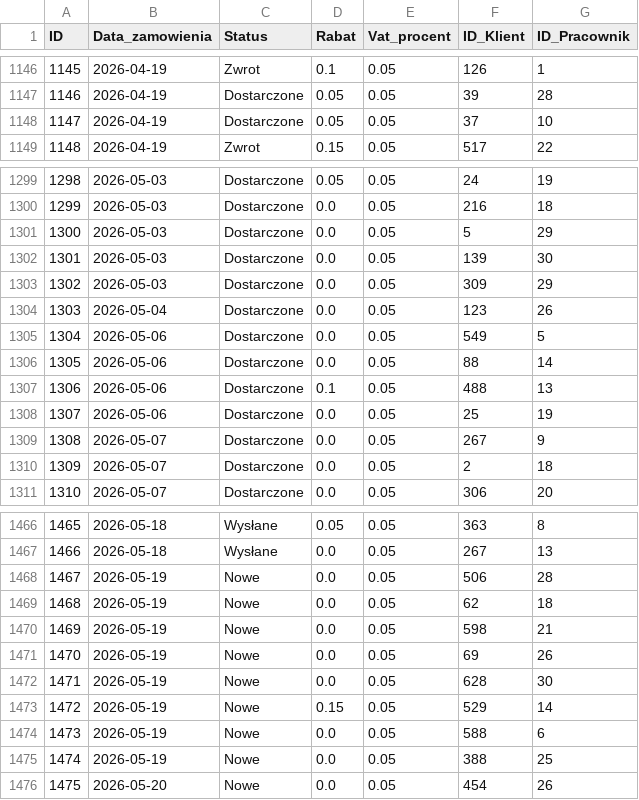
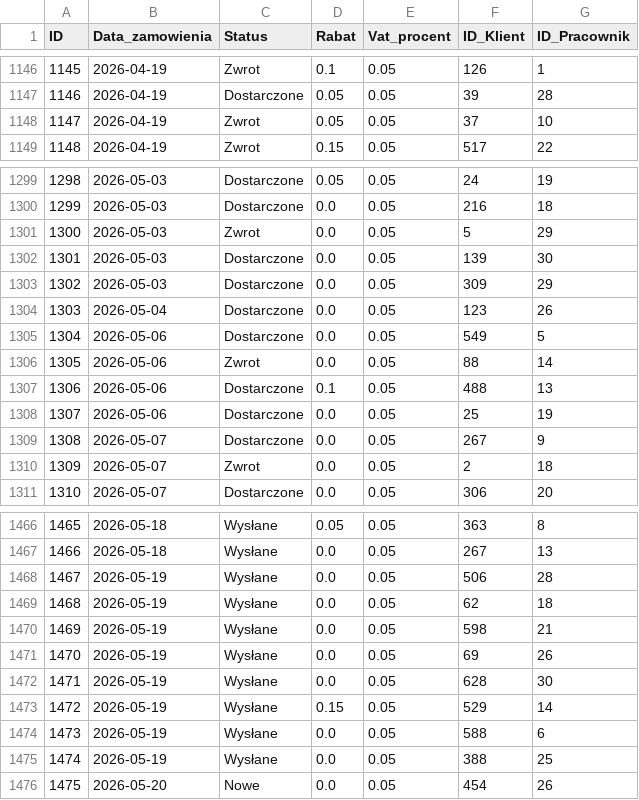
Before and after one commit to abazela/generator-danych, a CSV file: dane_csv/zamowienia.csv, drawn as a sheet; only a part is shown, gaps mark what is left out; the diff covers the shown part only.

```diff
--- a/dane_csv/zamowienia.csv
+++ b/dane_csv/zamowienia.csv
@@ -1147,3 +1147,3 @@
 1146,2026-04-19,Dostarczone,0.05,0.05,39,28
-1147,2026-04-19,Dostarczone,0.05,0.05,37,10
+1147,2026-04-19,Zwrot,0.05,0.05,37,10
 1148,2026-04-19,Zwrot,0.15,0.05,517,22
@@ -1300,3 +1300,3 @@
 1299,2026-05-03,Dostarczone,0.0,0.05,216,18
-1300,2026-05-03,Dostarczone,0.0,0.05,5,29
+1300,2026-05-03,Zwrot,0.0,0.05,5,29
 1301,2026-05-03,Dostarczone,0.0,0.05,139,30
@@ -1305,3 +1305,3 @@
 1304,2026-05-06,Dostarczone,0.0,0.05,549,5
-1305,2026-05-06,Dostarczone,0.0,0.05,88,14
+1305,2026-05-06,Zwrot,0.0,0.05,88,14
 1306,2026-05-06,Dostarczone,0.1,0.05,488,13
@@ -1309,3 +1309,3 @@
 1308,2026-05-07,Dostarczone,0.0,0.05,267,9
-1309,2026-05-07,Dostarczone,0.0,0.05,2,18
+1309,2026-05-07,Zwrot,0.0,0.05,2,18
 1310,2026-05-07,Dostarczone,0.0,0.05,306,20
@@ -1467,10 +1467,10 @@
 1466,2026-05-18,Wysłane,0.0,0.05,267,13
-1467,2026-05-19,Nowe,0.0,0.05,506,28
-1468,2026-05-19,Nowe,0.0,0.05,62,18
-1469,2026-05-19,Nowe,0.0,0.05,598,21
-1470,2026-05-19,Nowe,0.0,0.05,69,26
-1471,2026-05-19,Nowe,0.0,0.05,628,30
-1472,2026-05-19,Nowe,0.15,0.05,529,14
-1473,2026-05-19,Nowe,0.0,0.05,588,6
-1474,2026-05-19,Nowe,0.0,0.05,388,25
+1467,2026-05-19,Wysłane,0.0,0.05,506,28
+1468,2026-05-19,Wysłane,0.0,0.05,62,18
+1469,2026-05-19,Wysłane,0.0,0.05,598,21
+1470,2026-05-19,Wysłane,0.0,0.05,69,26
+1471,2026-05-19,Wysłane,0.0,0.05,628,30
+1472,2026-05-19,Wysłane,0.15,0.05,529,14
+1473,2026-05-19,Wysłane,0.0,0.05,588,6
+1474,2026-05-19,Wysłane,0.0,0.05,388,25
 1475,2026-05-20,Nowe,0.0,0.05,454,26
```
Also changed, not shown: 17 added rows and 27 edited cells elsewhere in this file, dane_csv/klienci.csv, dane_csv/pozycje_zamowienie.csv.
